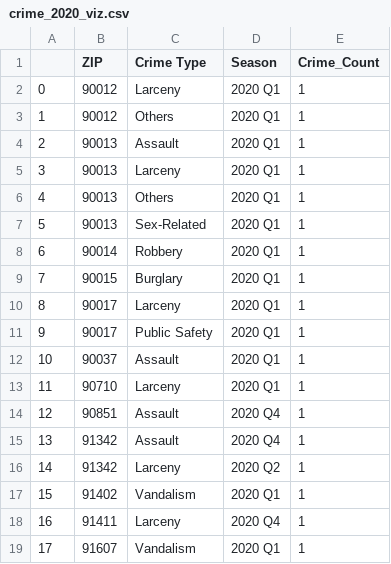
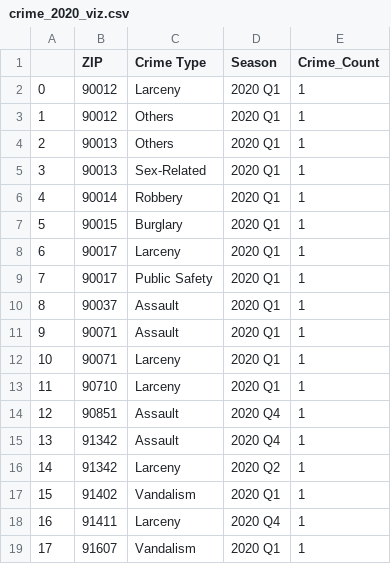
Before and after one commit to Evangeline-Chang/SafeStay-LA, a CSV file: data/crime_2020_viz.csv (was crime_2020_viz.csv), drawn as a sheet; removed rows and columns are numbered as before the commit, all else as after; the diff names each change by its address in the sheet, - before the commit and + after, or states it on an @@ line.

```diff
--- a/crime_2020_viz.csv
+++ b/data/crime_2020_viz.csv
-row 4: 2 | 90013 | Assault | 2020 Q1 | 1
-row 5: 3 | 90013 | Larceny | 2020 Q1 | 1
@@ column A renumbered between rows 4 and 10 @@
+row 11: 9 | 90071 | Assault | 2020 Q1 | 1
+row 12: 10 | 90071 | Larceny | 2020 Q1 | 1
```
Also changed, not shown: data/Airbnb_BasicInfo_check.csv, data/Airbnb_final.csv, 16 other files.
